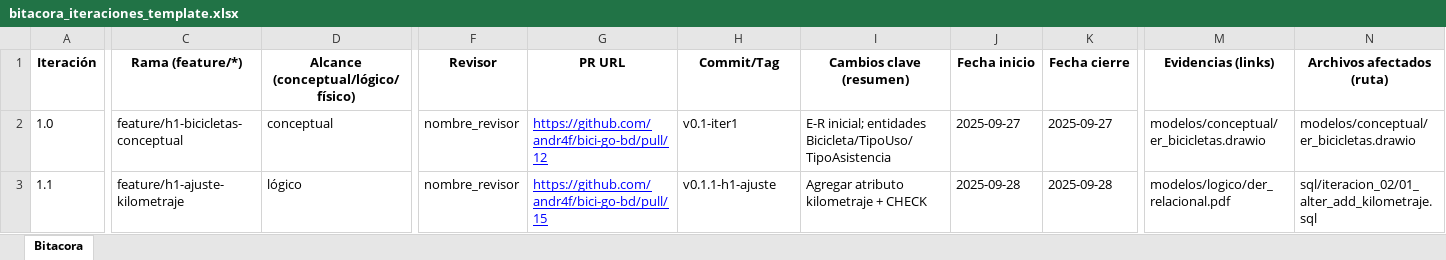
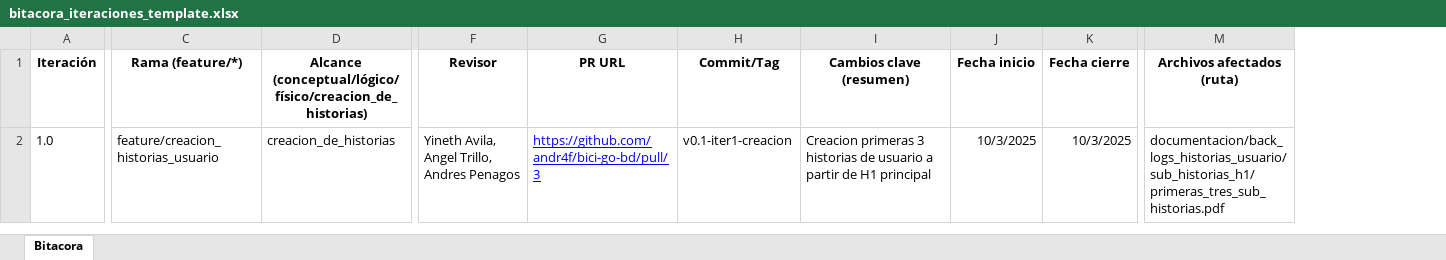
Before and after one commit to andr4f/bici-go-bd, an Excel workbook: documentacion/bitacora_iteraciones_template.xlsx, sheet Bitacora, drawn as a sheet; only a part is shown, gaps mark what is left out; values as stored, in another font and other column widths than the file's, no borders; removed rows and columns are numbered as before the commit, all else as after; rows hold the shown columns only; the diff names each change by its address in the sheet, - before the commit and + after, or states it on an @@ line.

```diff
--- a/documentacion/bitacora_iteraciones_template.xlsx (sheet Bitacora)
+++ b/documentacion/bitacora_iteraciones_template.xlsx (sheet Bitacora)
-column D, rows 1-2: Alcance (conceptual/lógico/físico) | conceptual
+column D, rows 1-2: Alcance (conceptual/lógico/físico/creacion_de_historias) | creacion_de_historias
-column M (Evidencias (links)), row 2: modelos/conceptual/er_bicicletas.drawio
-C2 (Rama (feature/*)): feature/h1-bicicletas-conceptual
+C2 (Rama (feature/*)): feature/creacion_historias_usuario
-F2 (Revisor): nombre_revisor
+F2 (Revisor): Yineth Avila, Angel Trillo, Andres Penagos
-G2 (PR URL): https://github.com/andr4f/bici-go-bd/pull/12
+G2 (PR URL): https://github.com/andr4f/bici-go-bd/pull/3
-H2 (Commit/Tag): v0.1-iter1
+H2 (Commit/Tag): v0.1-iter1-creacion
-I2 (Cambios clave (resumen)): E-R inicial; entidades Bicicleta/TipoUso/TipoAsistencia
+I2 (Cambios clave (resumen)): Creacion primeras 3 historias de usuario a partir de H1 principal
-J2 (Fecha inicio): 2025-09-27
+J2 (Fecha inicio): 10/3/2025
-K2 (Fecha cierre): 2025-09-27
+K2 (Fecha cierre): 10/3/2025
-M2 (Archivos afectados (ruta)): modelos/conceptual/er_bicicletas.drawio
+M2 (Archivos afectados (ruta)): documentacion/back_logs_historias_usuario/sub_historias_h1/primeras_tres_sub_historias.pdf
-row 3: 1.1 | feature/h1-ajuste-kilometraje | lógico | nombre_revisor | https://github.com/andr4f/bici-go-bd/pull/15 | v0.1.1-h1-ajuste | Agregar atributo kilometraje + CHECK | 2025-09-28 | 2025-09-28 | modelos/logico/der_relacional.pdf | sql/iteracion_02/01_alter_add_kilometraje.sql
```
Also changed, not shown: 13 other files.
